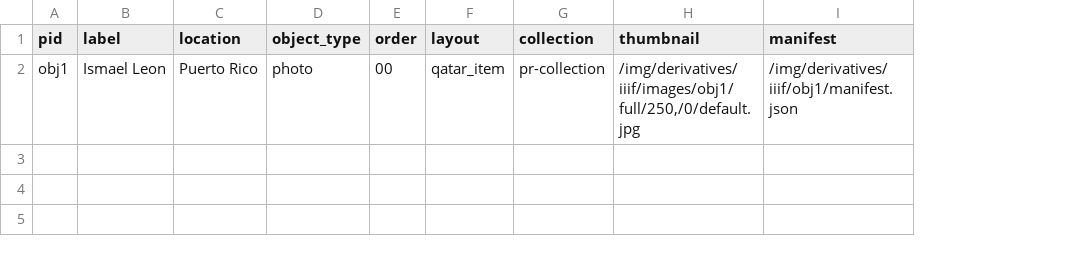
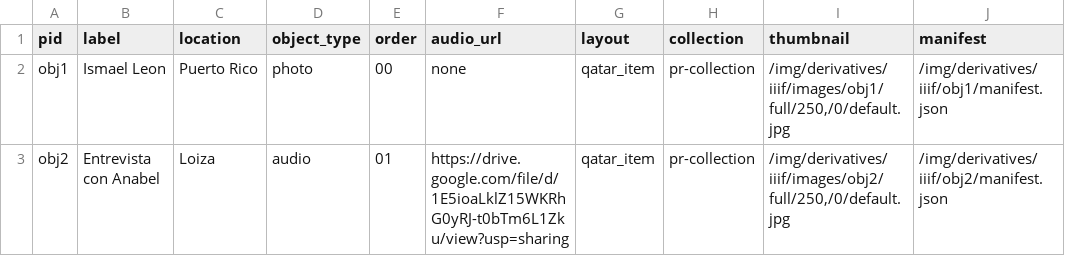
Before and after one commit to hernandezj1/wax-cayey-draft-1, a CSV file: _data/pr-collection.csv, drawn as a sheet; the diff names each change by its address in the sheet, - before the commit and + after, or states it on an @@ line.

Commit message:
audio infrastructure

```diff
--- a/_data/pr-collection.csv
+++ b/_data/pr-collection.csv
+column F (audio_url), row 2: none
+row 3: obj2 | Entrevista con Anabel | Loiza | audio | 01 | https://drive.google.com/file/d/1E5ioaLklZ15WKRhG0yRJ-t0bTm6L1Zku/view?usp=sharing | qatar_item | pr-collection | /img/derivatives/iiif/images/obj2/full/250,/0/default.jpg | /img/derivatives/iiif/obj2/manifest.json
```
Also changed, not shown: 21 other files.
